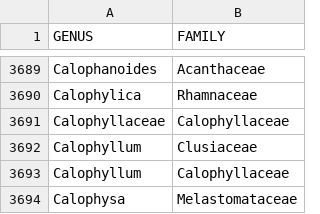
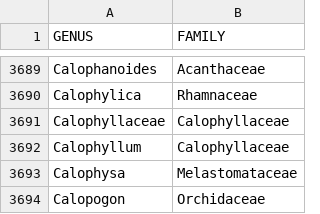
Before and after one commit to r-forge/herblabel, a CSV file: pkg/herblabel/inst/extdata/APGIII_GENERA.csv, drawn as a sheet; only a part is shown, gaps mark what is left out; the shorter side is filled out with more unchanged rows.

```diff
--- a/pkg/herblabel/inst/extdata/APGIII_GENERA.csv
+++ b/pkg/herblabel/inst/extdata/APGIII_GENERA.csv
@@ -3691,3 +3691,2 @@ Calophylica,Rhamnaceae
 Calophyllaceae,Calophyllaceae
-Calophyllum,Clusiaceae
 Calophyllum,Calophyllaceae
```
Also changed, not shown: pkg/herblabel/inst/extdata/ANNOTATION_TEMPLATE.csv, pkg/herblabel/inst/extdata/DARWIN_CORE_HERBARIUM_RECORDS_TEMPLATE.csv, 11 other files.
